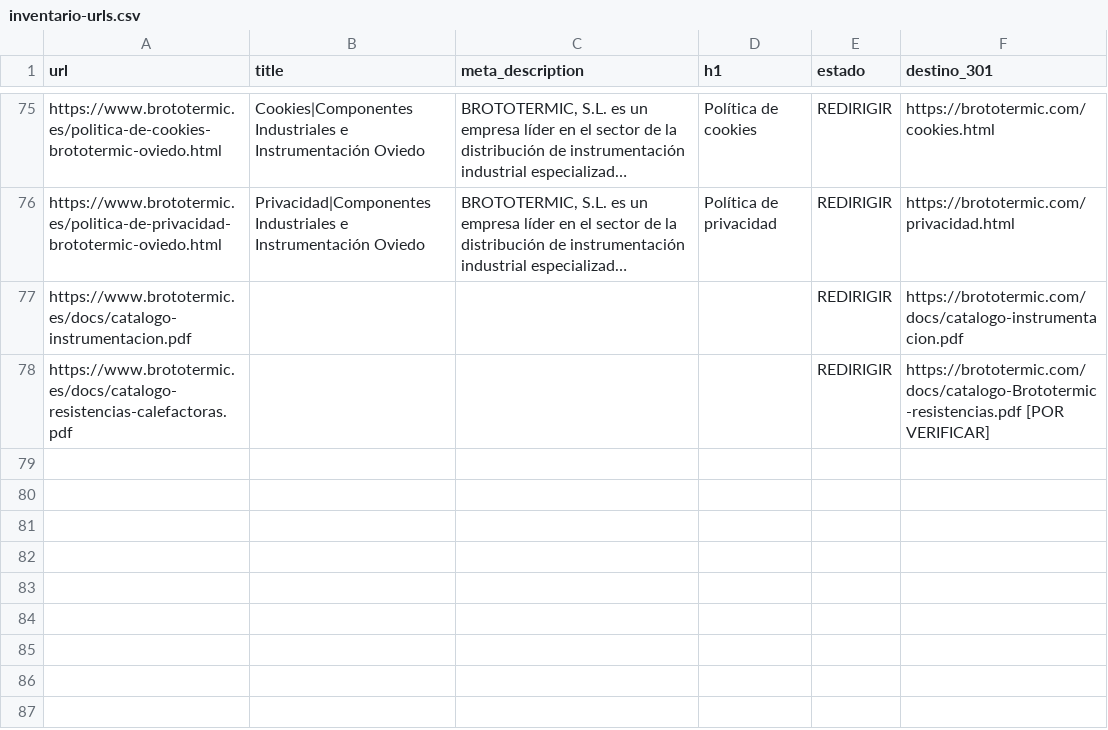
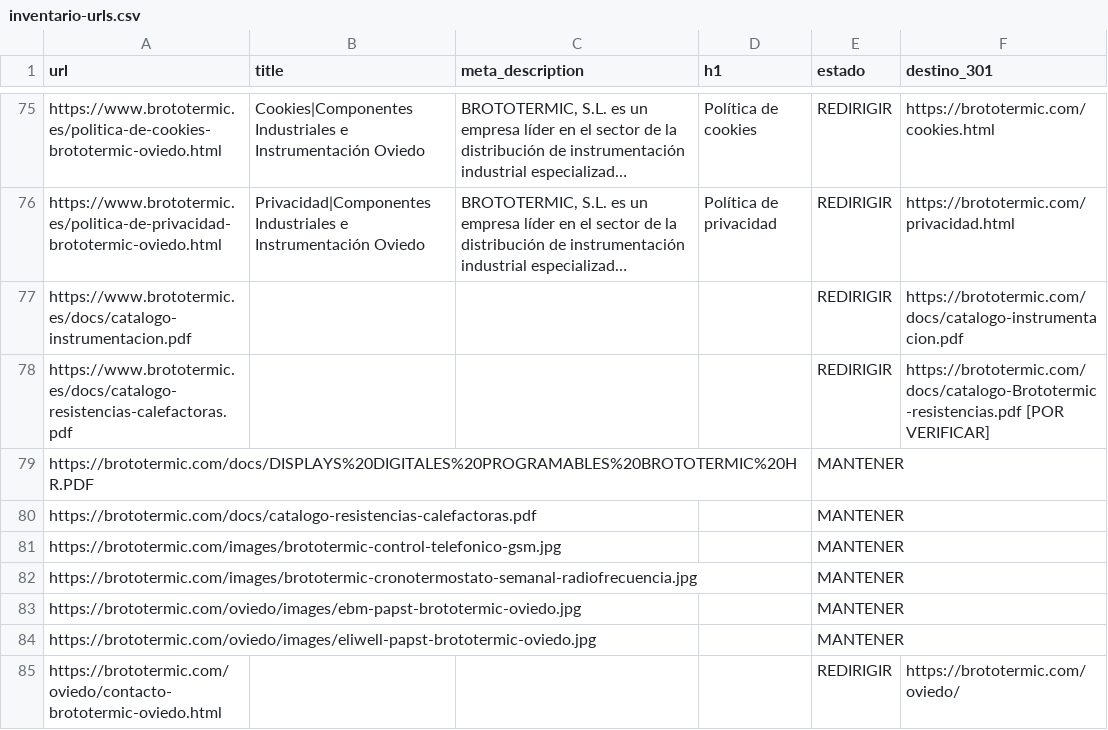
Before and after one commit to jegomez23/renovacion-brototermic, a CSV file: docs/inventario-urls.csv, drawn as a sheet; only a part is shown, gaps mark what is left out; long unchanged cells end in …; the diff names each change by its address in the sheet, - before the commit and + after, or states it on an @@ line.

```diff
--- a/docs/inventario-urls.csv
+++ b/docs/inventario-urls.csv
+row 79: https://brototermic.com/docs/DISPLAYS%20DIGITALES%20PROGRAMABLES%20BROTOTERMIC%20HR.PDF |  |  |  | MANTENER
+row 80: https://brototermic.com/docs/catalogo-resistencias-calefactoras.pdf |  |  |  | MANTENER
+row 81: https://brototermic.com/images/brototermic-control-telefonico-gsm.jpg |  |  |  | MANTENER
+row 82: https://brototermic.com/images/brototermic-cronotermostato-semanal-radiofrecuencia.jpg |  |  |  | MANTENER
+row 83: https://brototermic.com/oviedo/images/ebm-papst-brototermic-oviedo.jpg |  |  |  | MANTENER
+row 84: https://brototermic.com/oviedo/images/eliwell-papst-brototermic-oviedo.jpg |  |  |  | MANTENER
+row 85: https://brototermic.com/oviedo/contacto-brototermic-oviedo.html |  |  |  | REDIRIGIR | https://brototermic.com/oviedo/
```
Also changed, not shown: docs/redirecciones.csv, 13 other files.
